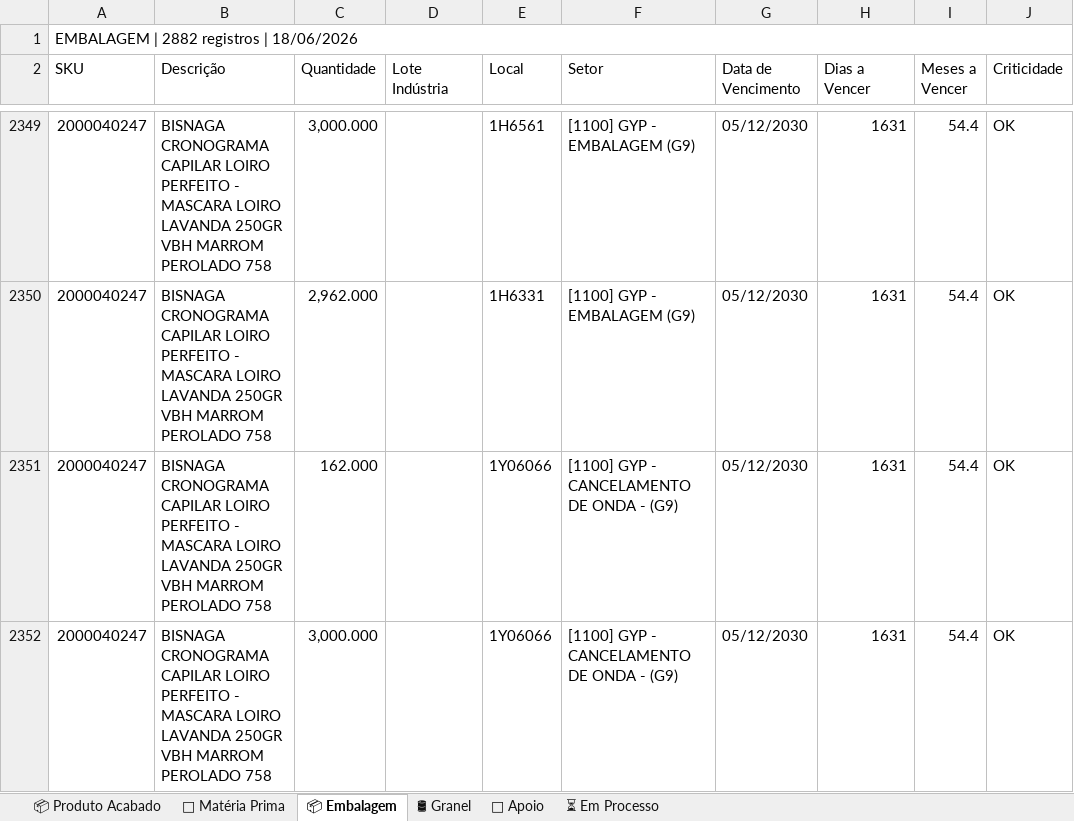
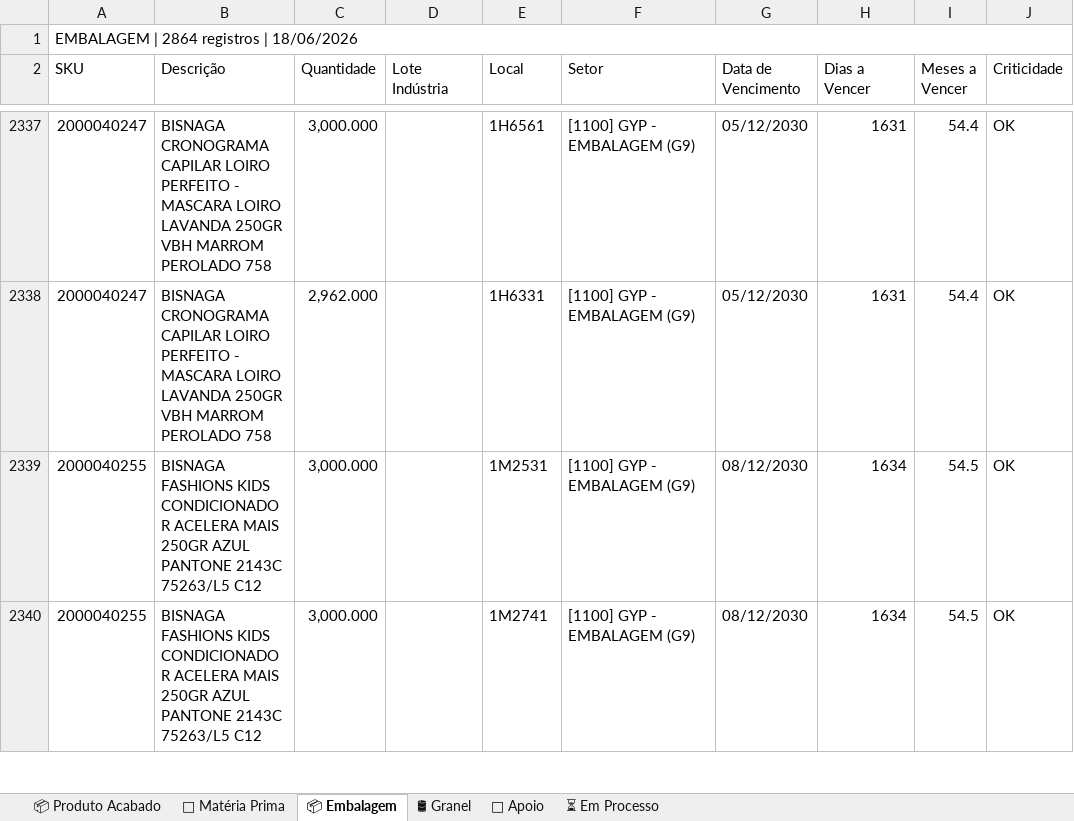
Before and after one commit to odair797/dashboard-estoque-gyp, an Excel workbook: output/Analise_Estoque_GYP.xlsx, sheet 📦 Embalagem, drawn as a sheet; only a part is shown, gaps mark what is left out; the shorter side is filled out with more unchanged rows; values as stored, in another font and other column widths than the file's, no cell formats; removed rows and columns are numbered as before the commit, all else as after; the diff covers the shown part only; the diff names each change by its address in the sheet, - before the commit and + after, or states it on an @@ line.

```diff
--- a/output/Analise_Estoque_GYP.xlsx (sheet 📦 Embalagem)
+++ b/output/Analise_Estoque_GYP.xlsx (sheet 📦 Embalagem)
-A1 (SKU): EMBALAGEM | 2882 registros | 18/06/2026
+A1 (SKU): EMBALAGEM | 2864 registros | 18/06/2026
-row 2351: 2000040247 | BISNAGA CRONOGRAMA CAPILAR LOIRO PERFEITO - MASCARA LOIRO LAVANDA 250GR VBH MARROM PEROLADO 758 | 162.000 |  | 1Y06066 | [1100] GYP - CANCELAMENTO DE ONDA - (G9) | 05/12/2030 | 1631 | 54.4 | OK
-row 2352: 2000040247 | BISNAGA CRONOGRAMA CAPILAR LOIRO PERFEITO - MASCARA LOIRO LAVANDA 250GR VBH MARROM PEROLADO 758 | 3,000.000 |  | 1Y06066 | [1100] GYP - CANCELAMENTO DE ONDA - (G9) | 05/12/2030 | 1631 | 54.4 | OK
```
Also changed, not shown: 2 added rows, 18 removed rows and 7 edited cells elsewhere in this sheet, sheet ⏳ Em Processo, sheet 📦 Produto Acabado, sheet 🧪 Matéria Prima, cell formats, 3 other files.
